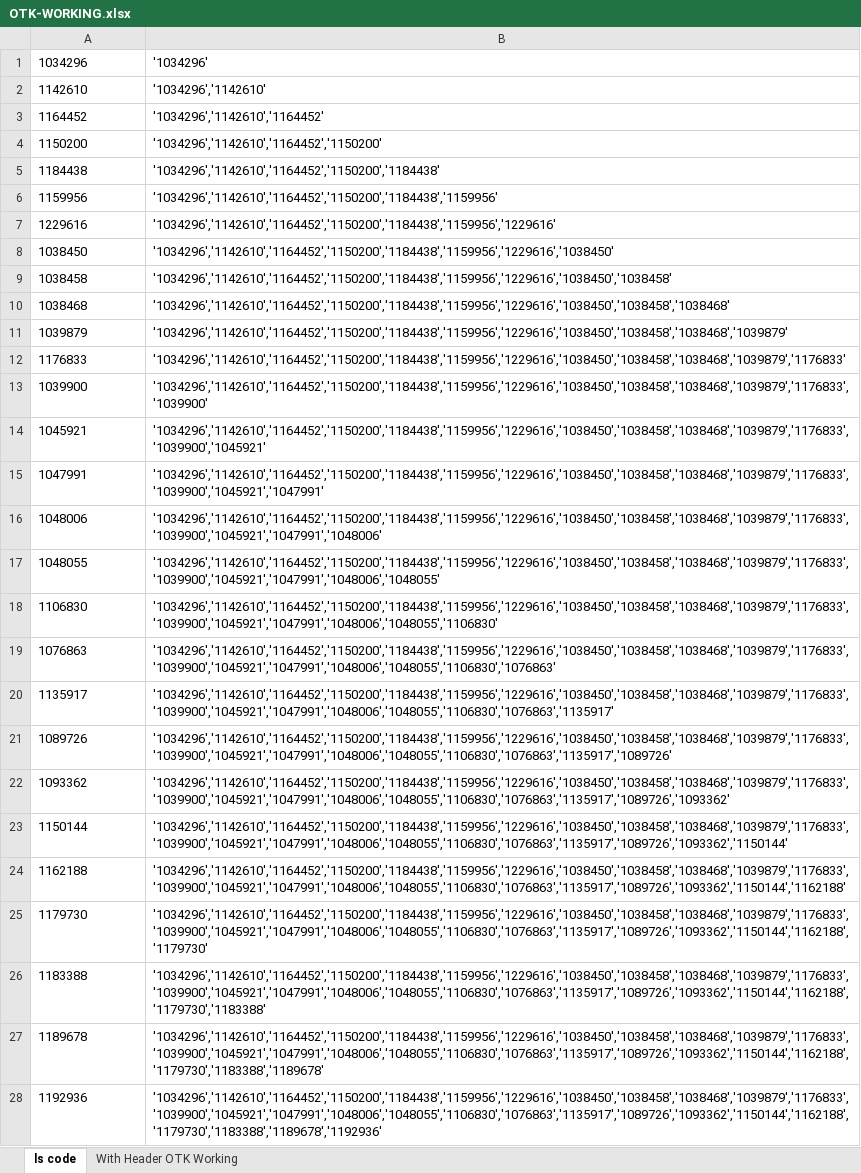
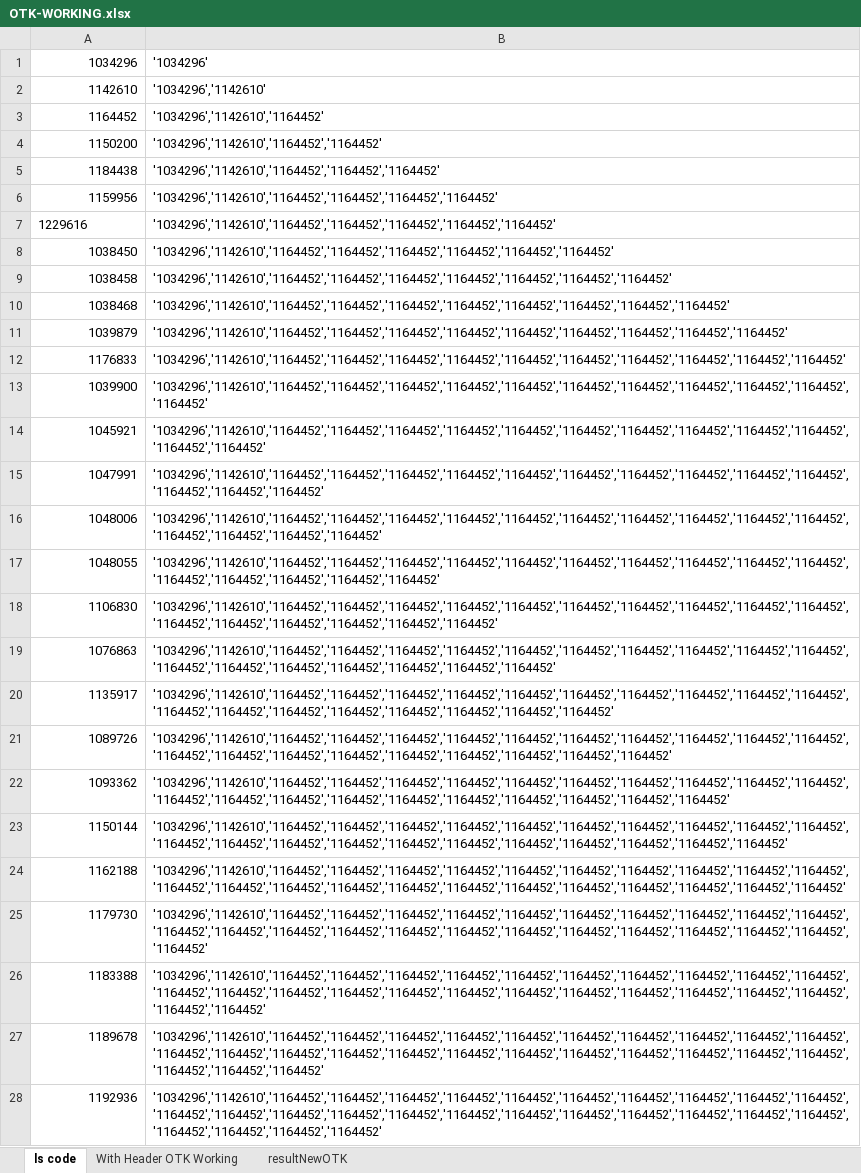
Before and after one commit to AbrarHayatNadim/PriceMatching, an Excel workbook: PriceMatching/OTK-WORKING.xlsx, sheet ls code, drawn as a sheet; only a part is shown; values as stored, in another font and other column widths than the file's, no borders; the diff covers the shown part only; the diff names each change by its address in the sheet, - before the commit and + after, or states it on an @@ line.

```diff
--- a/PriceMatching/OTK-WORKING.xlsx (sheet ls code)
+++ b/PriceMatching/OTK-WORKING.xlsx (sheet ls code)
+sheet tab: resultNewOTK
-A1:A6 alignment: left
+A1:A6 alignment: right
-B4: '1034296','1142610','1164452','1150200'
+B4: '1034296','1142610','1164452','1164452'
-B5: '1034296','1142610','1164452','1150200','1184438'
+B5: '1034296','1142610','1164452','1164452','1164452'
-B6: '1034296','1142610','1164452','1150200','1184438','1159956'
+B6: '1034296','1142610','1164452','1164452','1164452','1164452'
-B7: '1034296','1142610','1164452','1150200','1184438','1159956','1229616'
+B7: '1034296','1142610','1164452','1164452','1164452','1164452','1164452'
-A8:A28 alignment: left
+A8:A28 alignment: right
-B8: '1034296','1142610','1164452','1150200','1184438','1159956','1229616','1038450'
+B8: '1034296','1142610','1164452','1164452','1164452','1164452','1164452','1164452'
-B9: '1034296','1142610','1164452','1150200','1184438','1159956','1229616','1038450','1038458'
+B9: '1034296','1142610','1164452','1164452','1164452','1164452','1164452','1164452','1164452'
-B10: '1034296','1142610','1164452','1150200','1184438','1159956','1229616','1038450','1038458','1038468'
+B10: '1034296','1142610','1164452','1164452','1164452','1164452','1164452','1164452','1164452','1164452'
-B11: '1034296','1142610','1164452','1150200','1184438','1159956','1229616','1038450','1038458','1038468','1039879'
+B11: '1034296','1142610','1164452','1164452','1164452','1164452','1164452','1164452','1164452','1164452','1164452'
-B12: '1034296','1142610','1164452','1150200','1184438','1159956','1229616','1038450','1038458','1038468','1039879','1176833'
+B12: '1034296','1142610','1164452','1164452','1164452','1164452','1164452','1164452','1164452','1164452','1164452','1164452'
-B13: '1034296','1142610','1164452','1150200','1184438','1159956','1229616','1038450','1038458','1038468','1039879','1176833','1039900'
+B13: '1034296','1142610','1164452','1164452','1164452','1164452','1164452','1164452','1164452','1164452','1164452','1164452','1164452'
-B14: '1034296','1142610','1164452','1150200','1184438','1159956','1229616','1038450','1038458','1038468','1039879','1176833','1039900','1045921'
+B14: '1034296','1142610','1164452','1164452','1164452','1164452','1164452','1164452','1164452','1164452','1164452','1164452','1164452','1164452'
-B15: '1034296','1142610','1164452','1150200','1184438','1159956','1229616','1038450','1038458','1038468','1039879','1176833','1039900','1045921','1047991'
+B15: '1034296','1142610','1164452','1164452','1164452','1164452','1164452','1164452','1164452','1164452','1164452','1164452','1164452','1164452','1164452'
-B16: '1034296','1142610','1164452','1150200','1184438','1159956','1229616','1038450','1038458','1038468','1039879','1176833','1039900','1045921','1047991','1048006'
+B16: '1034296','1142610','1164452','1164452','1164452','1164452','1164452','1164452','1164452','1164452','1164452','1164452','1164452','1164452','1164452','1164452'
-B17: '1034296','1142610','1164452','1150200','1184438','1159956','1229616','1038450','1038458','1038468','1039879','1176833','1039900','1045921','1047991','1048006','1048055'
+B17: '1034296','1142610','1164452','1164452','1164452','1164452','1164452','1164452','1164452','1164452','1164452','1164452','1164452','1164452','1164452','1164452','1164452'
-B18: '1034296','1142610','1164452','1150200','1184438','1159956','1229616','1038450','1038458','1038468','1039879','1176833','1039900','1045921','1047991','1048006','1048055','1106830'
+B18: '1034296','1142610','1164452','1164452','1164452','1164452','1164452','1164452','1164452','1164452','1164452','1164452','1164452','1164452','1164452','1164452','1164452','1164452'
-B19: '1034296','1142610','1164452','1150200','1184438','1159956','1229616','1038450','1038458','1038468','1039879','1176833','1039900','1045921','1047991','1048006','1048055','1106830','1076863'
+B19: '1034296','1142610','1164452','1164452','1164452','1164452','1164452','1164452','1164452','1164452','1164452','1164452','1164452','1164452','1164452','1164452','1164452','1164452','1164452'
-B20: '1034296','1142610','1164452','1150200','1184438','1159956','1229616','1038450','1038458','1038468','1039879','1176833','1039900','1045921','1047991','1048006','1048055','1106830','1076863','1135917'
+B20: '1034296','1142610','1164452','1164452','1164452','1164452','1164452','1164452','1164452','1164452','1164452','1164452','1164452','1164452','1164452','1164452','1164452','1164452','1164452','1164452'
-B21: '1034296','1142610','1164452','1150200','1184438','1159956','1229616','1038450','1038458','1038468','1039879','1176833','1039900','1045921','1047991','1048006','1048055','1106830','1076863','1135917','1089726'
+B21: '1034296','1142610','1164452','1164452','1164452','1164452','1164452','1164452','1164452','1164452','1164452','1164452','1164452','1164452','1164452','1164452','1164452','1164452','1164452','1164452','1164452'
-B22: '1034296','1142610','1164452','1150200','1184438','1159956','1229616','1038450','1038458','1038468','1039879','1176833','1039900','1045921','1047991','1048006','1048055','1106830','1076863','1135917','1089726','1093362'
+B22: '1034296','1142610','1164452','1164452','1164452','1164452','1164452','1164452','1164452','1164452','1164452','1164452','1164452','1164452','1164452','1164452','1164452','1164452','1164452','1164452','1164452','1164452'
-B23: '1034296','1142610','1164452','1150200','1184438','1159956','1229616','1038450','1038458','1038468','1039879','1176833','1039900','1045921','1047991','1048006','1048055','1106830','1076863','1135917','1089726','1093362','1150144'
+B23: '1034296','1142610','1164452','1164452','1164452','1164452','1164452','1164452','1164452','1164452','1164452','1164452','1164452','1164452','1164452','1164452','1164452','1164452','1164452','1164452','1164452','1164452','1164452'
-B24: '1034296','1142610','1164452','1150200','1184438','1159956','1229616','1038450','1038458','1038468','1039879','1176833','1039900','1045921','1047991','1048006','1048055','1106830','1076863','1135917','1089726','1093362','1150144','1162188'
+B24: '1034296','1142610','1164452','1164452','1164452','1164452','1164452','1164452','1164452','1164452','1164452','1164452','1164452','1164452','1164452','1164452','1164452','1164452','1164452','1164452','1164452','1164452','1164452','1164452'
-B25: '1034296','1142610','1164452','1150200','1184438','1159956','1229616','1038450','1038458','1038468','1039879','1176833','1039900','1045921','1047991','1048006','1048055','1106830','1076863','1135917','1089726','1093362','1150144','1162188','1179730'
+B25: '1034296','1142610','1164452','1164452','1164452','1164452','1164452','1164452','1164452','1164452','1164452','1164452','1164452','1164452','1164452','1164452','1164452','1164452','1164452','1164452','1164452','1164452','1164452','1164452','1164452'
-B26: '1034296','1142610','1164452','1150200','1184438','1159956','1229616','1038450','1038458','1038468','1039879','1176833','1039900','1045921','1047991','1048006','1048055','1106830','1076863','1135917','1089726','1093362','1150144','1162188','1179730','1183388'
+B26: '1034296','1142610','1164452','1164452','1164452','1164452','1164452','1164452','1164452','1164452','1164452','1164452','1164452','1164452','1164452','1164452','1164452','1164452','1164452','1164452','1164452','1164452','1164452','1164452','1164452','1164452'
-B27: '1034296','1142610','1164452','1150200','1184438','1159956','1229616','1038450','1038458','1038468','1039879','1176833','1039900','1045921','1047991','1048006','1048055','1106830','1076863','1135917','1089726','1093362','1150144','1162188','1179730','1183388','1189678'
+B27: '1034296','1142610','1164452','1164452','1164452','1164452','1164452','1164452','1164452','1164452','1164452','1164452','1164452','1164452','1164452','1164452','1164452','1164452','1164452','1164452','1164452','1164452','1164452','1164452','1164452','1164452','1164452'
-B28: '1034296','1142610','1164452','1150200','1184438','1159956','1229616','1038450','1038458','1038468','1039879','1176833','1039900','1045921','1047991','1048006','1048055','1106830','1076863','1135917','1089726','1093362','1150144','1162188','1179730','1183388','1189678','1192936'
+B28: '1034296','1142610','1164452','1164452','1164452','1164452','1164452','1164452','1164452','1164452','1164452','1164452','1164452','1164452','1164452','1164452','1164452','1164452','1164452','1164452','1164452','1164452','1164452','1164452','1164452','1164452','1164452','1164452'
```
Also changed, not shown: 521 edited cells and cell formats elsewhere in this sheet, sheet With Header OTK Working, 10 other files.
